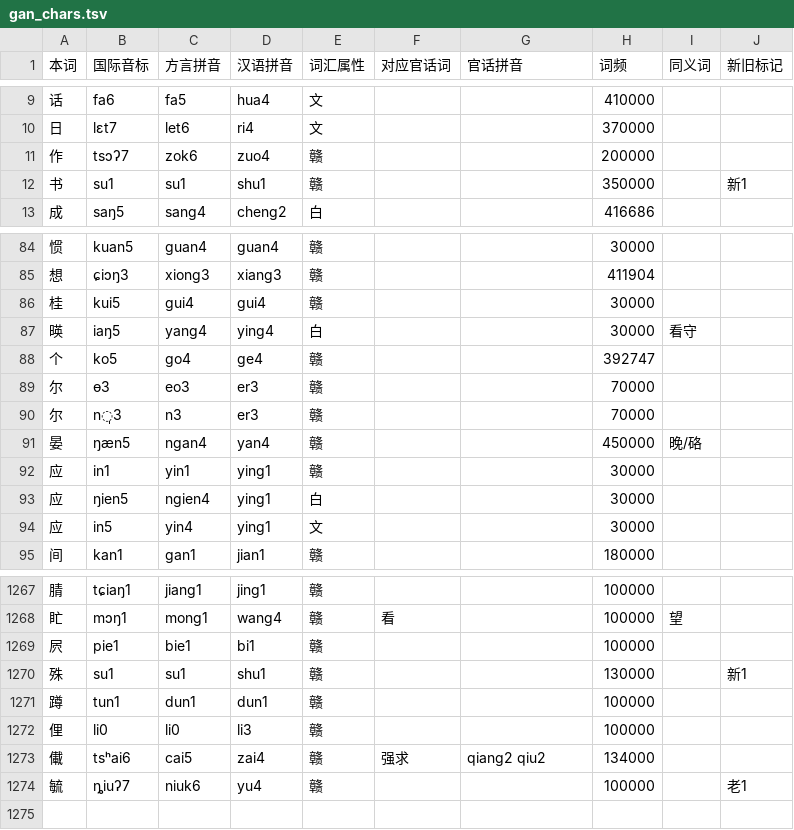
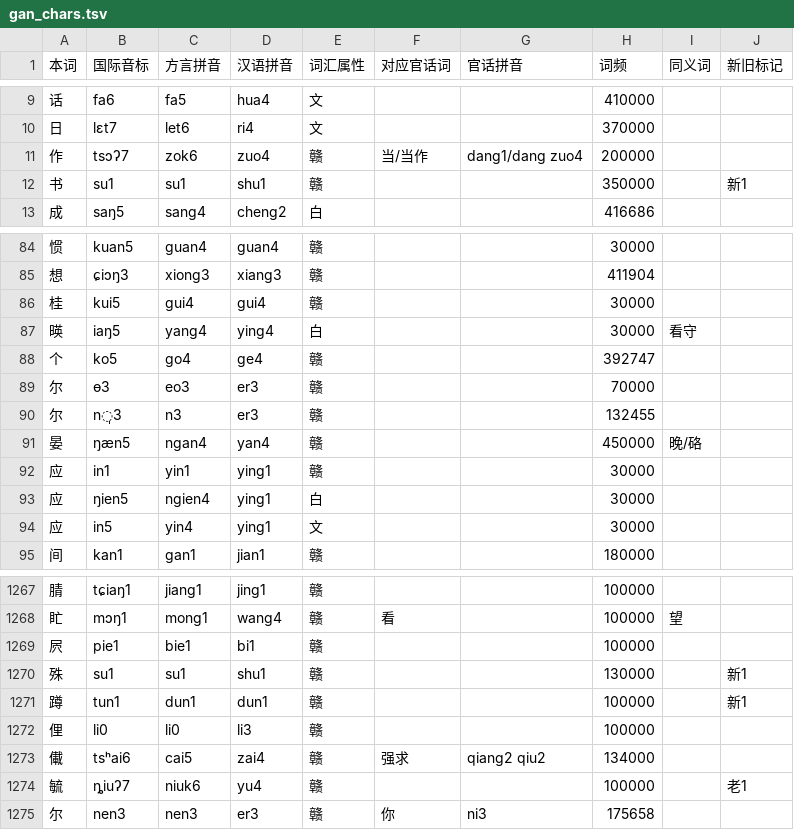
Before and after one commit to BrianIZKom1911/GonnyuGeneralIME, a TSV file: resources/regions/lancong/dictionaries/gan_chars.tsv, drawn as a sheet; only a part is shown, gaps mark what is left out.

```diff
--- a/resources/regions/lancong/dictionaries/gan_chars.tsv
+++ b/resources/regions/lancong/dictionaries/gan_chars.tsv
@@ -10,3 +10,3 @@
 日	lɛt7	let6	ri4	文			370000		
-作	tsɔʔ7	zok6	zuo4	赣			200000		
+作	tsɔʔ7	zok6	zuo4	赣	当/当作	dang1/dang zuo4	200000		
 书	su1	su1	shu1	赣			350000		新1
@@ -89,3 +89,3 @@
 尔	ɵ3	eo3	er3	赣			70000		
-尔	n̩3	n3	er3	赣			70000		
+尔	n̩3	n3	er3	赣			132455		
 晏	ŋæn5	ngan4	yan4	赣			450000	晚/硌	
@@ -1270,3 +1270,3 @@
 殊	su1	su1	shu1	赣			130000		新1
-蹲	tun1	dun1	dun1	赣			100000		
+蹲	tun1	dun1	dun1	赣			100000		新1
 俚	li0	li0	li3	赣			100000		
@@ -1274 +1274,2 @@
 毓	ȵiuʔ7	niuk6	yu4	赣			100000		老1
+尔	nen3	nen3	er3	赣	你	ni3	175658		
```
Also changed, not shown: resources/regions/lancong/dictionaries/chars.tsv, resources/regions/lancong/dictionaries/gan_words.tsv, 1 other file.
